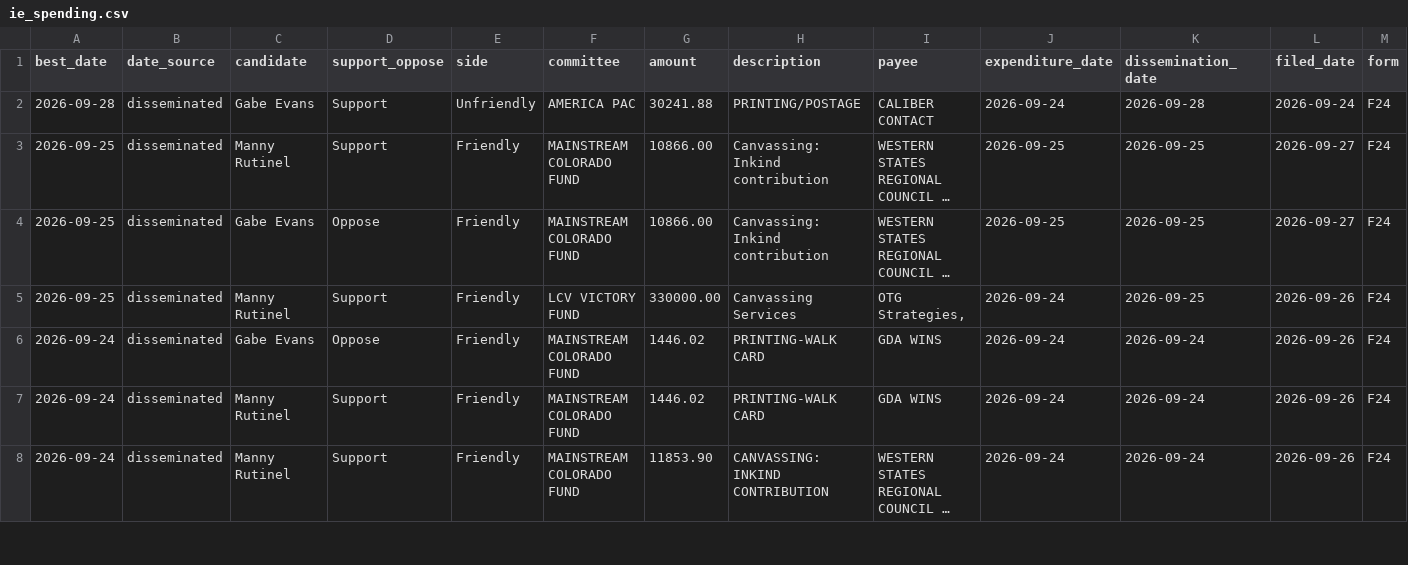
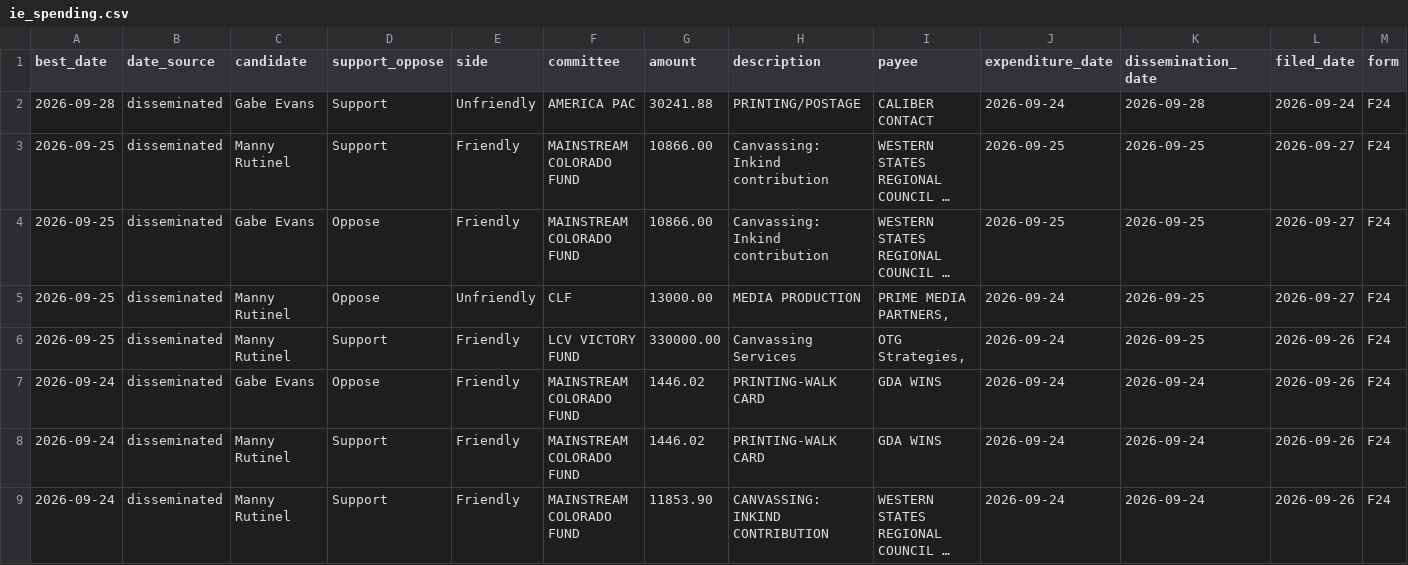
Before and after one commit to elliotgross-aidems/co8-ie-tracker, a CSV file: data/ie_spending.csv, drawn as a sheet; only a part is shown; long unchanged cells end in …; rows hold the shown columns only; the diff names each change by its address in the sheet, - before the commit and + after, or states it on an @@ line.

```diff
--- a/data/ie_spending.csv
+++ b/data/ie_spending.csv
+row 5: 2026-09-25 | disseminated | Manny Rutinel | Oppose | Unfriendly | CLF | 13000.00 | MEDIA PRODUCTION | PRIME MEDIA PARTNERS, | 2026-09-24 | 2026-09-25 | 2026-09-27 | F24
```
Also changed, not shown: 2 other files.
